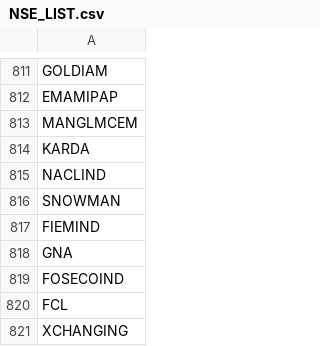
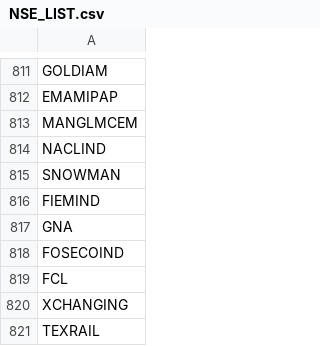
Before and after one commit to apollo-robin/algo_trading, a CSV file: NSE_LIST.csv, drawn as a sheet; only a part is shown, gaps mark what is left out; the shorter side is filled out with more unchanged rows.

Commit message:
Update NSE_LIST.csv

```diff
--- a/NSE_LIST.csv
+++ b/NSE_LIST.csv
@@ -813,3 +813,2 @@ EMAMIPAP
 MANGLMCEM
-KARDA
 NACLIND
```
